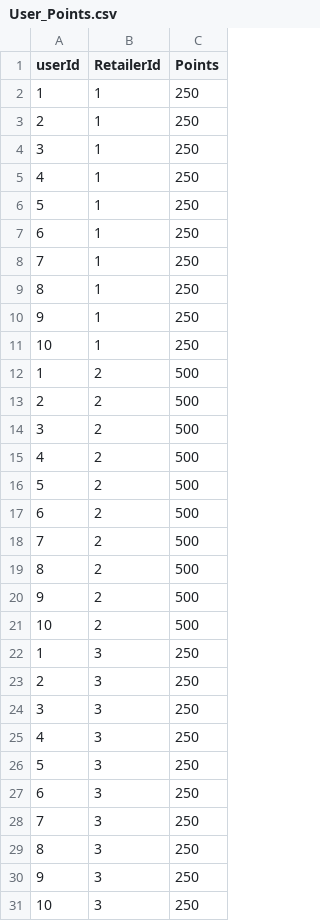
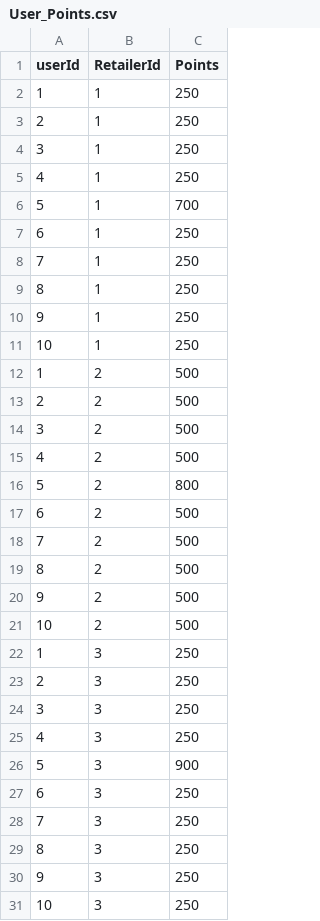
Before and after one commit to OisinODonnell/ShopTrawlerREST, a CSV file: src/main/resources/static/User_Points.csv, drawn as a sheet.

Commit message:
UserPOints csv data updated

```diff
--- a/src/main/resources/static/User_Points.csv
+++ b/src/main/resources/static/User_Points.csv
@@ -5,3 +5,3 @@ userId,RetailerId,Points
 4,1,250
-5,1,250
+5,1,700
 6,1,250
@@ -15,3 +15,3 @@ userId,RetailerId,Points
 4,2,500
-5,2,500
+5,2,800
 6,2,500
@@ -25,3 +25,3 @@ userId,RetailerId,Points
 4,3,250
-5,3,250
+5,3,900
 6,3,250
```
